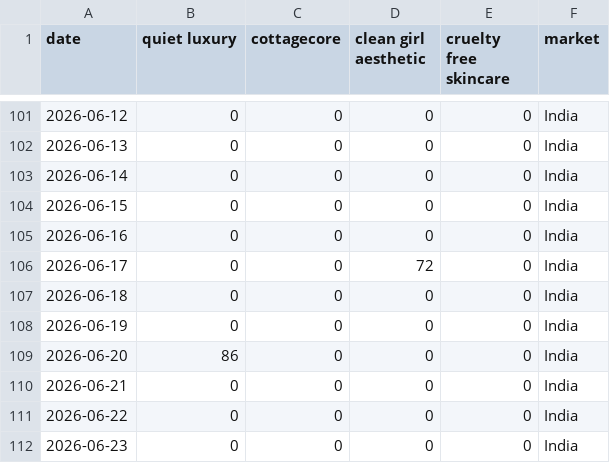
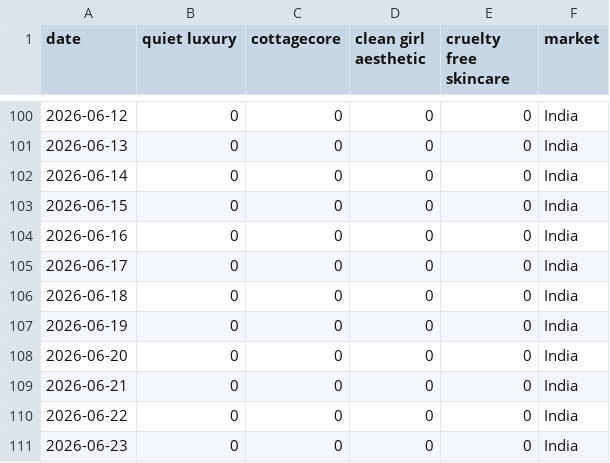
Before and after one commit to KhushiC04/fashion-trend-radar, a CSV file: trend_data_latest.csv, drawn as a sheet; only a part is shown, gaps mark what is left out; the diff covers the shown part only.

```diff
--- a/trend_data_latest.csv
+++ b/trend_data_latest.csv
@@ -105,6 +104,6 @@ date,quiet luxury,cottagecore,clean girl aesthetic,cruelty free skincare,market
 2026-06-16,0,0,0,0,India
-2026-06-17,0,0,72,0,India
+2026-06-17,0,0,0,0,India
 2026-06-18,0,0,0,0,India
 2026-06-19,0,0,0,0,India
-2026-06-20,86,0,0,0,India
+2026-06-20,0,0,0,0,India
 2026-06-21,0,0,0,0,India
```
Also changed, not shown: 2 added rows, 2 removed rows and 153 edited cells elsewhere in this file.
